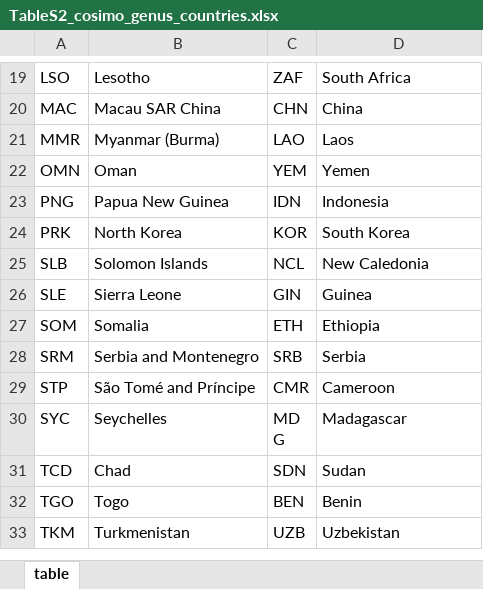
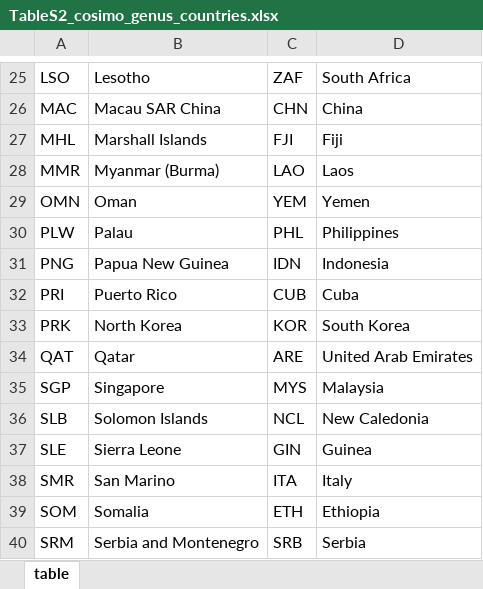
Before and after one commit to alonshepon/Health-Benefit-Calculation-BFA, an Excel workbook: tables/TableS2_cosimo_genus_countries.xlsx, sheet table, drawn as a sheet; only a part is shown, gaps mark what is left out; the shorter side is filled out with more unchanged rows; values as stored, in another font and other column widths than the file's, no borders; the diff covers the shown part only; the diff names each change by its address in the sheet, - before the commit and + after, or states it on an @@ line.

```diff
--- a/tables/TableS2_cosimo_genus_countries.xlsx (sheet table)
+++ b/tables/TableS2_cosimo_genus_countries.xlsx (sheet table)
+row 27: MHL | Marshall Islands | FJI | Fiji
+row 30: PLW | Palau | PHL | Philippines
+row 32: PRI | Puerto Rico | CUB | Cuba
+row 34: QAT | Qatar | ARE | United Arab Emirates
+row 35: SGP | Singapore | MYS | Malaysia
+row 38: SMR | San Marino | ITA | Italy
```
Also changed, not shown: 8 added rows elsewhere in this sheet, 42 other files.
